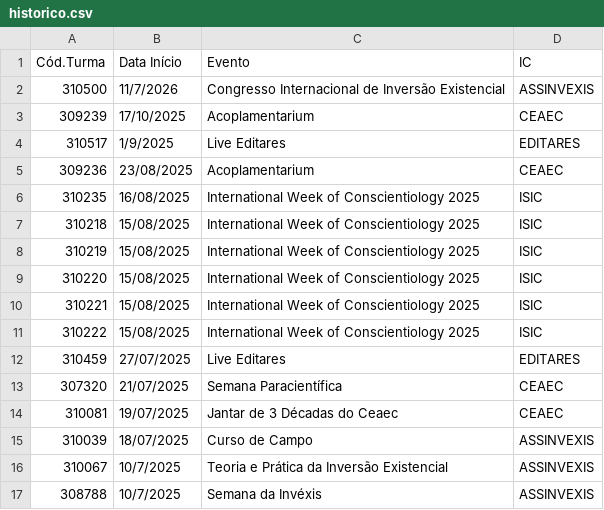
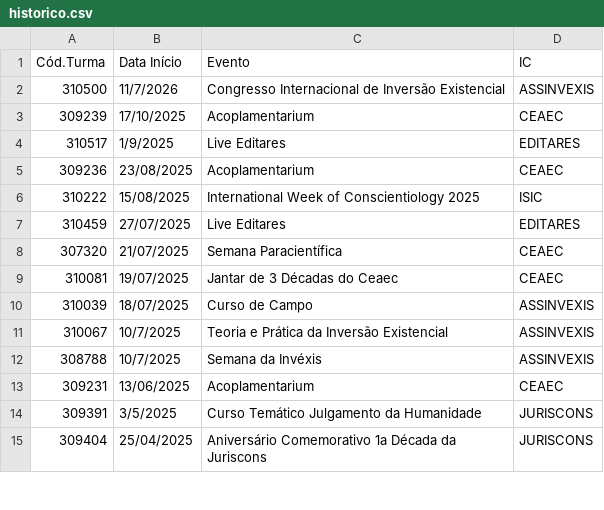
Before and after one commit to edusantana/autopesquisa-voluntariado-relatorio-2025, a CSV file: csv/historico.csv, drawn as a sheet; only a part is shown; the shorter side is filled out with more unchanged rows; the diff names each change by its address in the sheet, - before the commit and + after, or states it on an @@ line.

```diff
--- a/csv/historico.csv
+++ b/csv/historico.csv
-row 6: 310235 | 16/08/2025 | International Week of Conscientiology 2025 | ISIC
-row 7: 310218 | 15/08/2025 | International Week of Conscientiology 2025 | ISIC
-row 8: 310219 | 15/08/2025 | International Week of Conscientiology 2025 | ISIC
-row 9: 310220 | 15/08/2025 | International Week of Conscientiology 2025 | ISIC
-row 10: 310221 | 15/08/2025 | International Week of Conscientiology 2025 | ISIC
```
Also changed, not shown: csv/laboratorios.csv, 43 other files.
